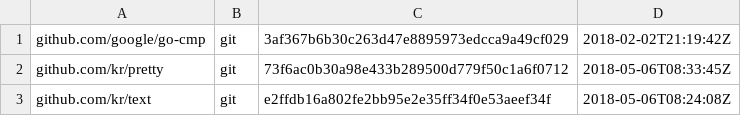
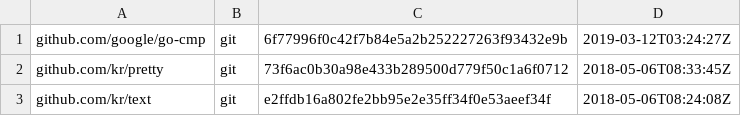
Before and after one commit to frankban/quicktest, a TSV file: dependencies.tsv, drawn as a sheet.

```diff
--- a/dependencies.tsv
+++ b/dependencies.tsv
@@ -1,2 +1,2 @@
-github.com/google/go-cmp	git	3af367b6b30c263d47e8895973edcca9a49cf029	2018-02-02T21:19:42Z
+github.com/google/go-cmp	git	6f77996f0c42f7b84e5a2b252227263f93432e9b	2019-03-12T03:24:27Z
 github.com/kr/pretty	git	73f6ac0b30a98e433b289500d779f50c1a6f0712	2018-05-06T08:33:45Z
```
Also changed, not shown: 8 other files.
